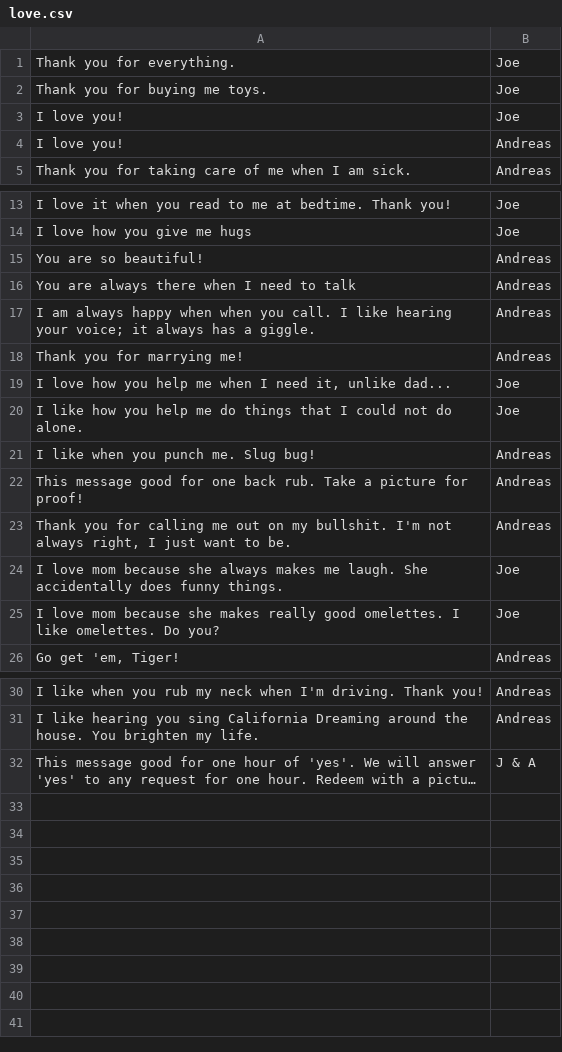
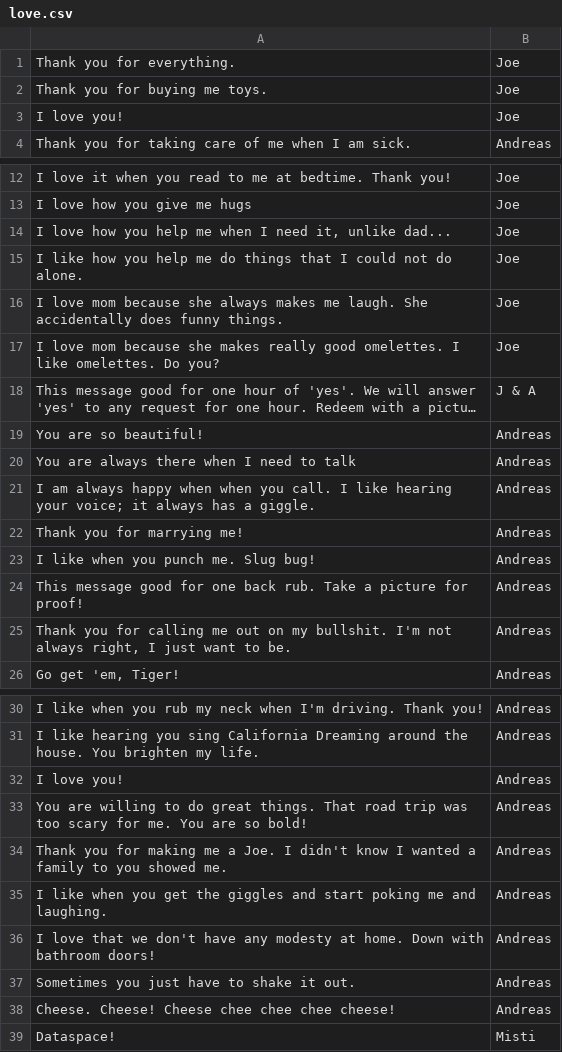
Before and after one commit to AndreasChristianson/time-and-temp, a CSV file: love.csv, drawn as a sheet; only a part is shown, gaps mark what is left out; long unchanged cells end in …; the diff names each change by its address in the sheet, - before the commit and + after, or states it on an @@ line.

```diff
--- a/love.csv
+++ b/love.csv
@@ row 19 moved to row 14: I love how you help me when I need it, u… @@
@@ row 20 moved to row 15: I like how you help me do things that I … @@
@@ row 24 moved to row 16: I love mom because she always makes me l… @@
@@ row 25 moved to row 17: I love mom because she makes really good… @@
@@ row 32 moved to row 18: This message good for one hour of 'yes'.… @@
@@ row 4 moved to row 32: I love you! @@
+row 33: You are willing to do great things. That road trip was too scary for me. You are so bold! | Andreas
+row 34: Thank you for making me a Joe. I didn't know I wanted a family to you showed me. | Andreas
+row 35: I like when you get the giggles and start poking me and laughing. | Andreas
+row 36: I love that we don't have any modesty at home. Down with bathroom doors! | Andreas
+row 37: Sometimes you just have to shake it out. | Andreas
+row 38: Cheese. Cheese! Cheese chee chee chee cheese! | Andreas
+row 39: Dataspace! | Misti
```
Also changed, not shown: 1 other file.
